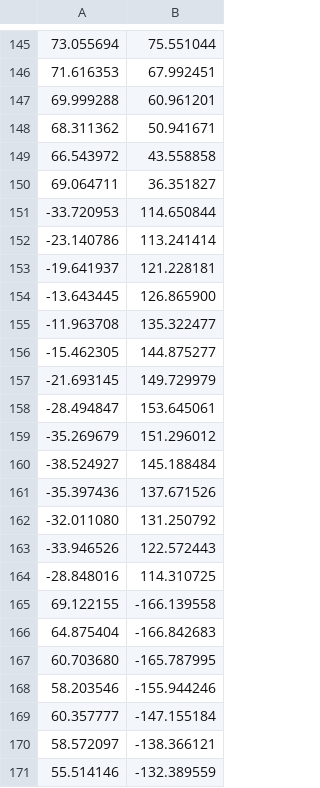
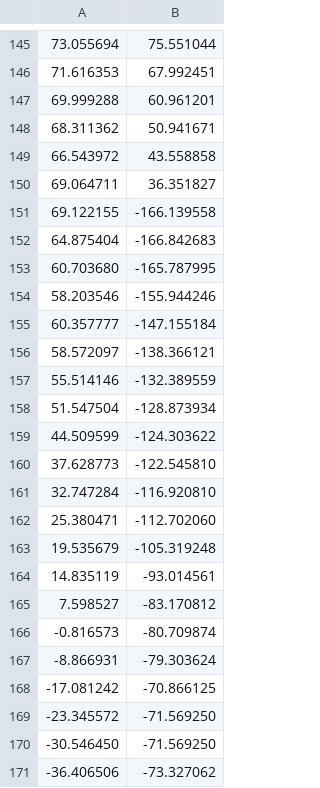
Before and after one commit to cetceeve/TwitterBot, a CSV file: global_boundries.csv, drawn as a sheet; only a part is shown, gaps mark what is left out; the shorter side is filled out with more unchanged rows.

Commit message:
FEAT: deal with more than 1 dataset in scatterplot

```diff
--- a/global_boundries.csv
+++ b/global_boundries.csv
@@ -150,16 +150,2 @@
 69.064711,36.351827
--33.720953,114.650844
--23.140786,113.241414
--19.641937,121.228181
--13.643445,126.865900
--11.963708,135.322477
--15.462305,144.875277
--21.693145,149.729979
--28.494847,153.645061
--35.269679,151.296012
--38.524927,145.188484
--35.397436,137.671526
--32.011080,131.250792
--33.946526,122.572443
--28.848016,114.310725
 69.122155,-166.139558
```
Also changed, not shown: 3 other files.
